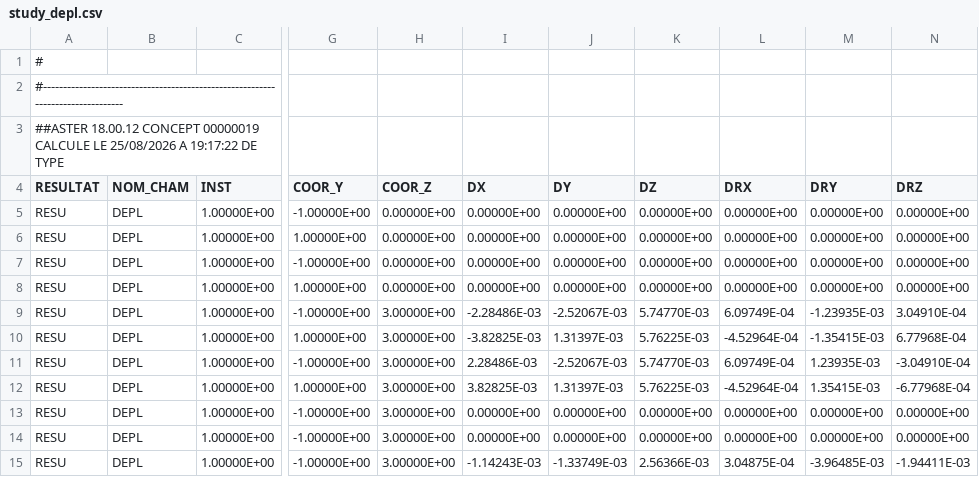
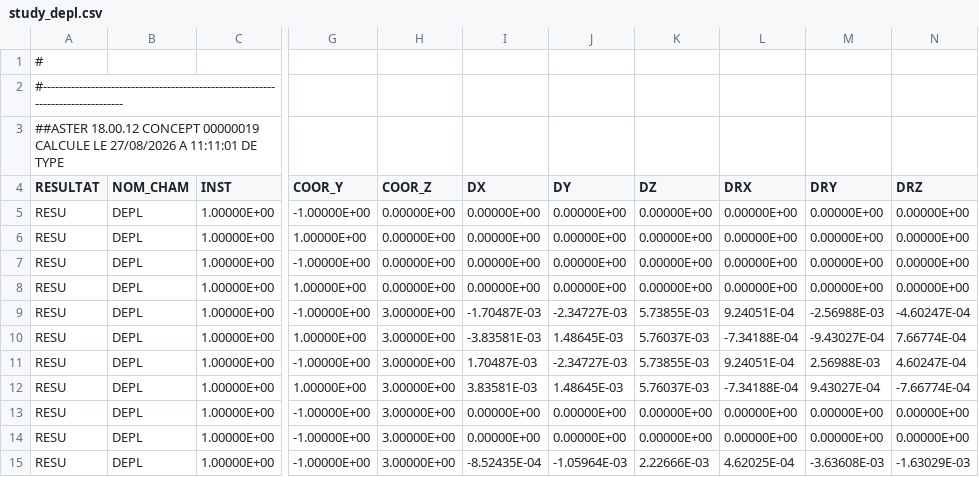
Before and after one commit to jgwagenfeld/Tuba_v4, a CSV file: notebooks/code_aster_results/support_rack_operating/study_depl.csv, drawn as a sheet; only a part is shown, gaps mark what is left out; the diff covers the shown part only; the diff names each change by its address in the sheet, - before the commit and + after, or states it on an @@ line.

Commit message:
feat: vary support rack sections

```diff
--- a/notebooks/code_aster_results/support_rack_operating/study_depl.csv
+++ b/notebooks/code_aster_results/support_rack_operating/study_depl.csv
-A3 (RESULTAT): …CALCULE LE 25/08/2026 A 19:17:22 DE TYPE
+A3 (RESULTAT): …CALCULE LE 27/08/2026 A 11:11:01 DE TYPE
-I9 (DX): -2.28486E-03
+I9 (DX): -1.70487E-03
-J9 (DY): -2.52067E-03
+J9 (DY): -2.34727E-03
-K9 (DZ): 5.74770E-03
+K9 (DZ): 5.73855E-03
-L9 (DRX): 6.09749E-04
+L9 (DRX): 9.24051E-04
-M9 (DRY): -1.23935E-03
+M9 (DRY): -2.56988E-03
-N9 (DRZ): 3.04910E-04
+N9 (DRZ): -4.60247E-04
-I10 (DX): -3.82825E-03
+I10 (DX): -3.83581E-03
-J10 (DY): 1.31397E-03
+J10 (DY): 1.48645E-03
-K10 (DZ): 5.76225E-03
+K10 (DZ): 5.76037E-03
-L10 (DRX): -4.52964E-04
+L10 (DRX): -7.34188E-04
-M10 (DRY): -1.35415E-03
+M10 (DRY): -9.43027E-04
-N10 (DRZ): 6.77968E-04
+N10 (DRZ): 7.66774E-04
-I11 (DX): 2.28486E-03
+I11 (DX): 1.70487E-03
-J11 (DY): -2.52067E-03
+J11 (DY): -2.34727E-03
-K11 (DZ): 5.74770E-03
+K11 (DZ): 5.73855E-03
-L11 (DRX): 6.09749E-04
+L11 (DRX): 9.24051E-04
-M11 (DRY): 1.23935E-03
+M11 (DRY): 2.56988E-03
-N11 (DRZ): -3.04910E-04
+N11 (DRZ): 4.60247E-04
-I12 (DX): 3.82825E-03
+I12 (DX): 3.83581E-03
-J12 (DY): 1.31397E-03
+J12 (DY): 1.48645E-03
-K12 (DZ): 5.76225E-03
+K12 (DZ): 5.76037E-03
-L12 (DRX): -4.52964E-04
+L12 (DRX): -7.34188E-04
-M12 (DRY): 1.35415E-03
+M12 (DRY): 9.43027E-04
-N12 (DRZ): -6.77968E-04
+N12 (DRZ): -7.66774E-04
-I15 (DX): -1.14243E-03
+I15 (DX): -8.52435E-04
-J15 (DY): -1.33749E-03
+J15 (DY): -1.05964E-03
-K15 (DZ): 2.56366E-03
+K15 (DZ): 2.22666E-03
-L15 (DRX): 3.04875E-04
+L15 (DRX): 4.62025E-04
-M15 (DRY): -3.96485E-03
+M15 (DRY): -3.63608E-03
-N15 (DRZ): -1.94411E-03
+N15 (DRZ): -1.63029E-03
```
Also changed, not shown: 12 edited cells elsewhere in this file, notebooks/code_aster_results/support_rack_operating/study_effo.csv, notebooks/code_aster_results/support_rack_operating/study_reac.csv, 12 other files.
